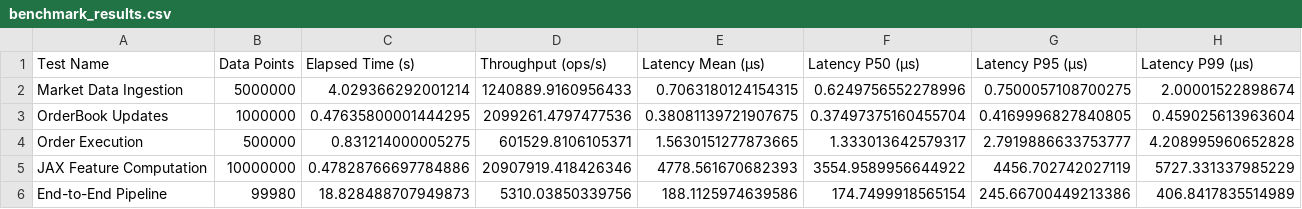
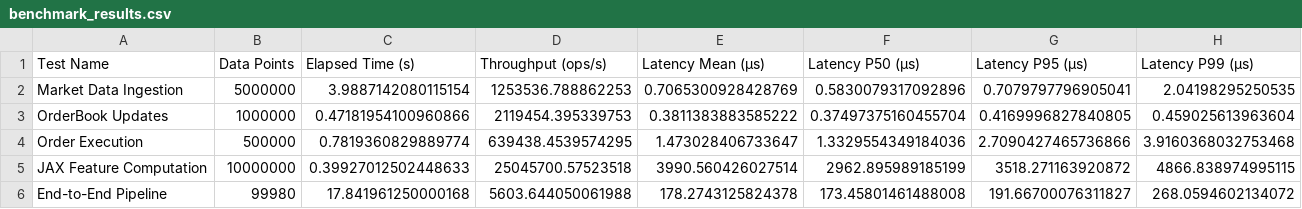
Before and after one commit to kevinlmf/QuantSystem, a CSV file: results/benchmarks/benchmark_results.csv, drawn as a sheet.

```diff
--- a/results/benchmarks/benchmark_results.csv
+++ b/results/benchmarks/benchmark_results.csv
@@ -1,6 +1,6 @@
 Test Name,Data Points,Elapsed Time (s),Throughput (ops/s),Latency Mean (μs),Latency P50 (μs),Latency P95 (μs),Latency P99 (μs)
-Market Data Ingestion,5000000,4.029366292001214,1240889.9160956433,0.7063180124154315,0.6249756552278996,0.7500057108700275,2.00001522898674
-OrderBook Updates,1000000,0.47635800001444295,2099261.4797477536,0.38081139721907675,0.37497375160455704,0.4169996827840805,0.459025613963604
-Order Execution,500000,0.831214000005275,601529.8106105371,1.5630151277873665,1.333013642579317,2.7919886633753777,4.208995960652828
-JAX Feature Computation,10000000,0.47828766697784886,20907919.418426346,4778.561670682393,3554.9589956644922,4456.702742027119,5727.331337985229
-End-to-End Pipeline,99980,18.828488707949873,5310.03850339756,188.1125974639586,174.7499918565154,245.66700449213386,406.8417835514989
+Market Data Ingestion,5000000,3.9887142080115154,1253536.788862253,0.7065300928428769,0.5830079317092896,0.7079797796905041,2.04198295250535
+OrderBook Updates,1000000,0.47181954100960866,2119454.395339753,0.3811383883585222,0.37497375160455704,0.4169996827840805,0.459025613963604
+Order Execution,500000,0.7819360829889774,639438.4539574295,1.473028406733647,1.3329554349184036,2.7090427465736866,3.9160368032753468
+JAX Feature Computation,10000000,0.39927012502448633,25045700.57523518,3990.560426027514,2962.895989185199,3518.271163920872,4866.838974995115
+End-to-End Pipeline,99980,17.841961250000168,5603.644050061988,178.2743125824378,173.45801461488008,191.66700076311827,268.0594602134072
```
Also changed, not shown: 1 other file.
